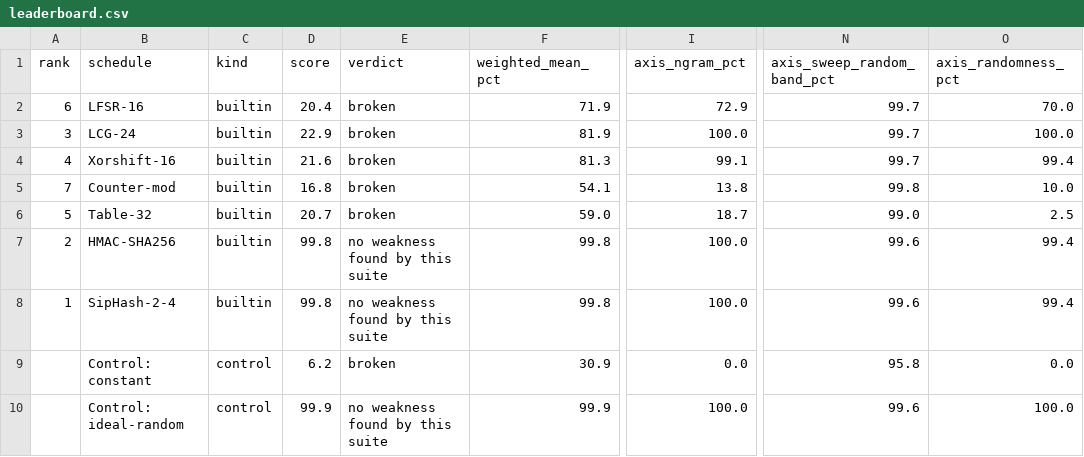
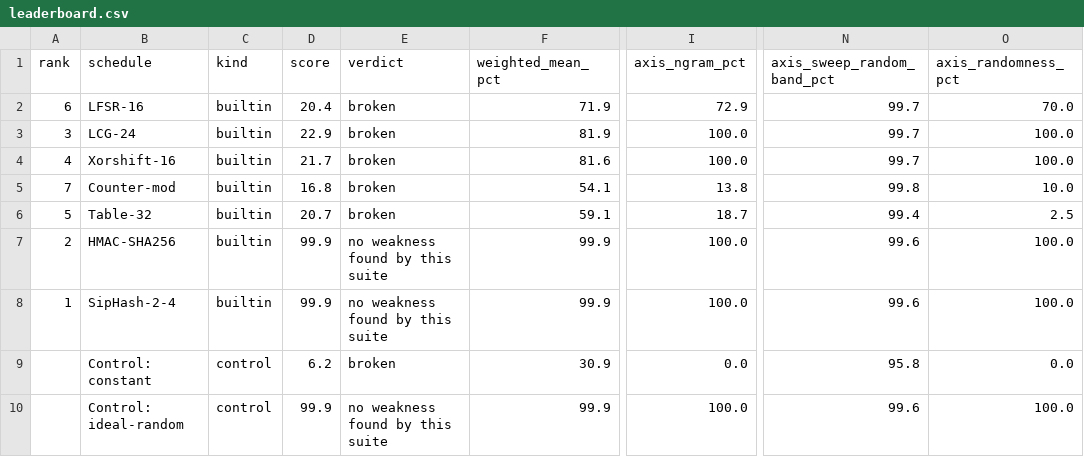
Before and after one commit to Kavin-Re/HopBench, a CSV file: results/leaderboard.csv, drawn as a sheet; only a part is shown, gaps mark what is left out; the diff names each change by its address in the sheet, - before the commit and + after, or states it on an @@ line.

```diff
--- a/results/leaderboard.csv
+++ b/results/leaderboard.csv
-D4 (score): 21.6
+D4 (score): 21.7
-F4 (weighted_mean_pct): 81.3
+F4 (weighted_mean_pct): 81.6
-I4 (axis_ngram_pct): 99.1
+I4 (axis_ngram_pct): 100.0
-O4 (axis_randomness_pct): 99.4
+O4 (axis_randomness_pct): 100.0
-F6 (weighted_mean_pct): 59.0
+F6 (weighted_mean_pct): 59.1
-N6 (axis_sweep_random_band_pct): 99.0
+N6 (axis_sweep_random_band_pct): 99.4
-D7:D8 (score): 99.8
+D7:D8 (score): 99.9
-F7:F8 (weighted_mean_pct): 99.8
+F7:F8 (weighted_mean_pct): 99.9
-O7:O8 (axis_randomness_pct): 99.4
+O7:O8 (axis_randomness_pct): 100.0
```
Also changed, not shown: results/detail.csv, 20 other files.
